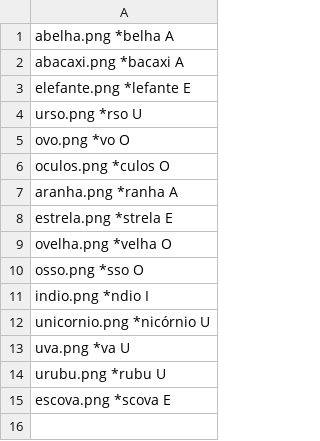
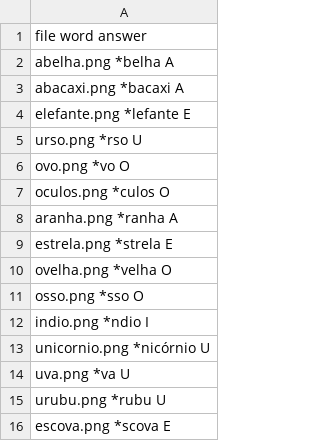
Before and after one commit to ArandaCampos/Alfa, a CSV file: alfa/Data/a.csv (was alfa/Data/data_a.csv), drawn as a sheet.

```diff
--- a/alfa/Data/data_a.csv
+++ b/alfa/Data/a.csv
@@ -1 +1,2 @@
+file word answer
 abelha.png *belha A
```
Also changed, not shown: alfa/Data/b.csv, 8 other files.
